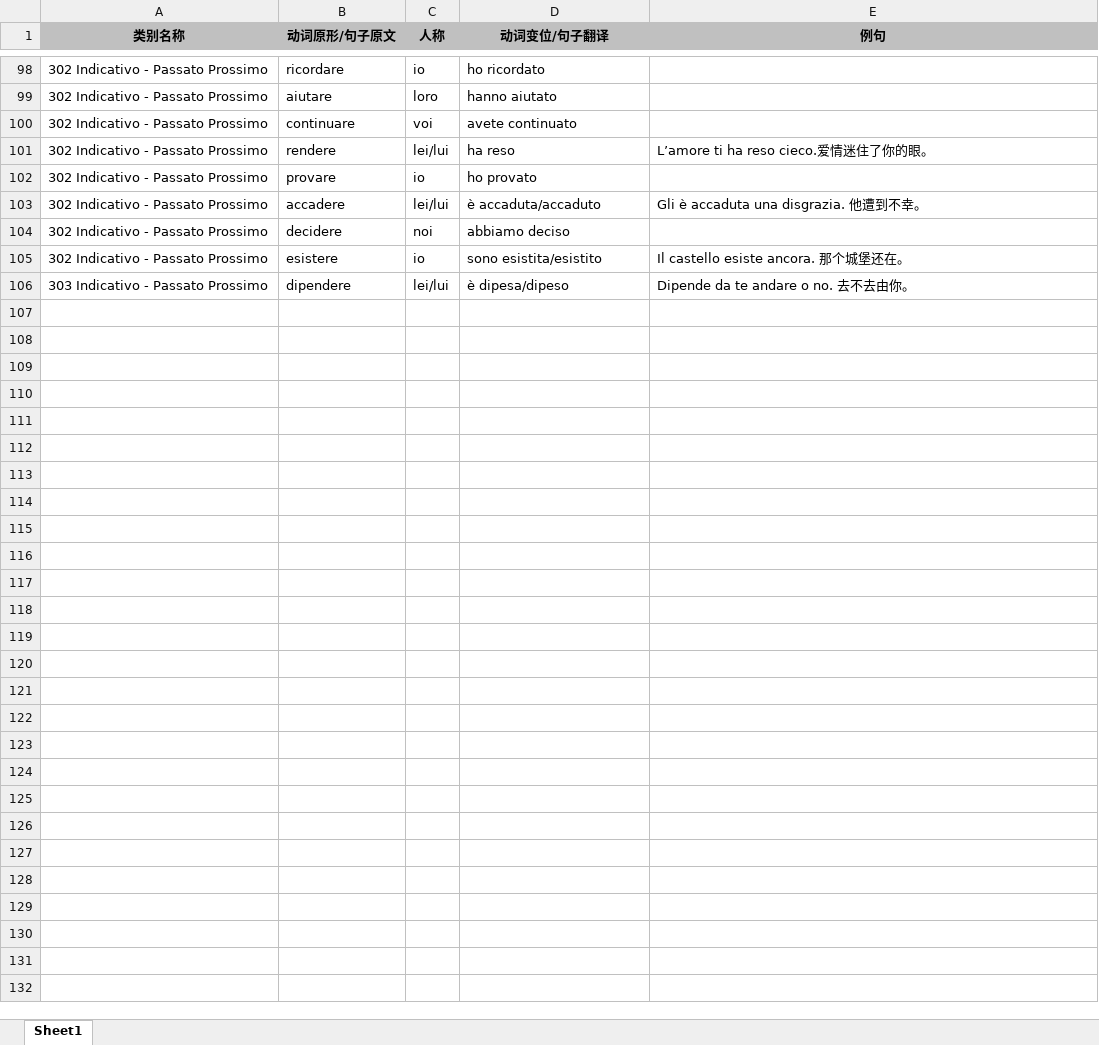
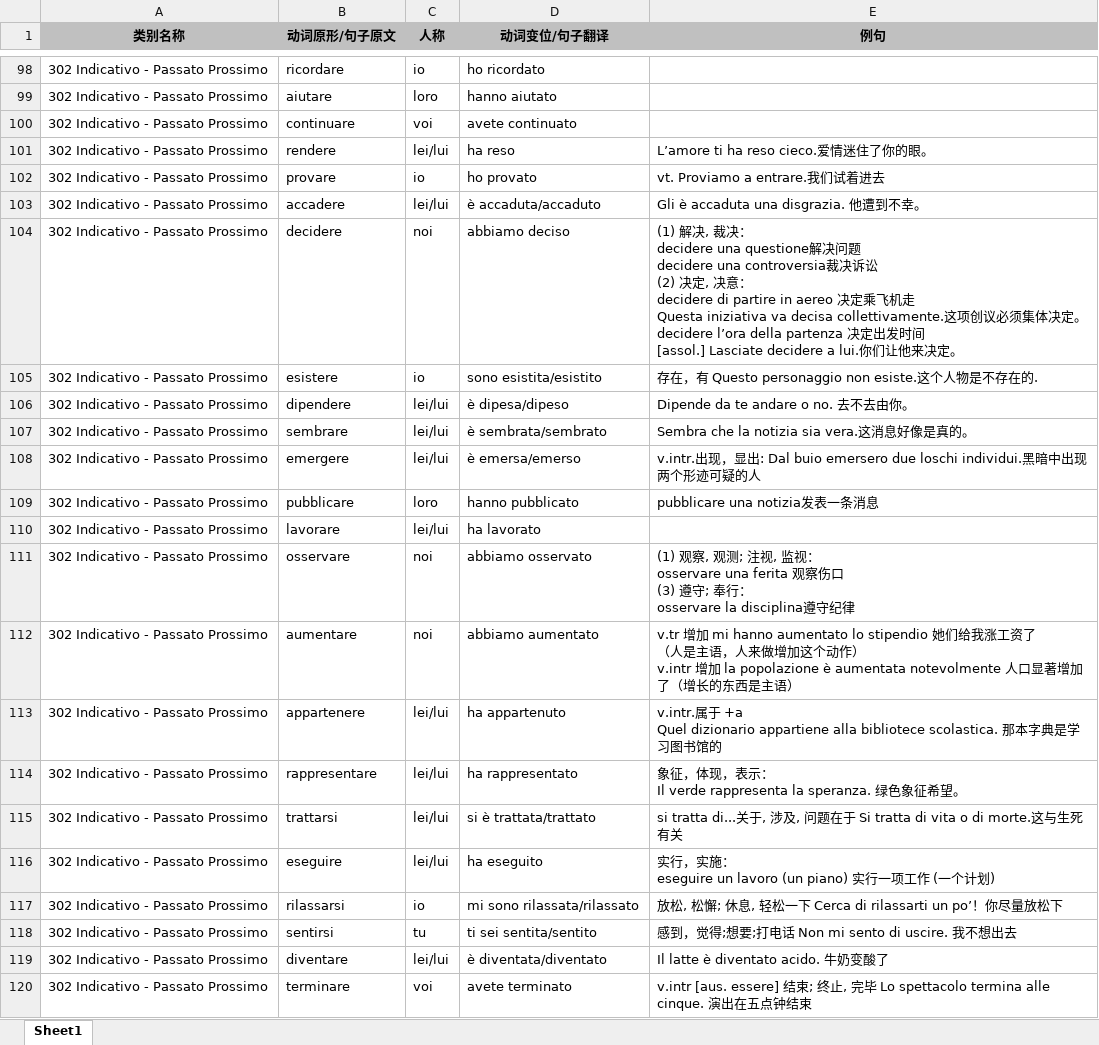
Before and after one commit to wechiwin/quiz-mini-springboot, an Excel workbook: excel/302 Indicativo - Passato Prossimo.xlsx, sheet Sheet1, drawn as a sheet; only a part is shown, gaps mark what is left out; values as stored, in another font and other column widths than the file's, no borders; ↵ is a line break in a cell; the diff covers the shown part only; the diff names each change by its address in the sheet, - before the commit and + after, or states it on an @@ line.

```diff
--- a/excel/302 Indicativo - Passato Prossimo.xlsx (sheet Sheet1)
+++ b/excel/302 Indicativo - Passato Prossimo.xlsx (sheet Sheet1)
-E102 (例句): (empty)
+E102 (例句): vt. Proviamo a entrare.我们试着进去
-E104 (例句): (empty)
+E104 (例句): (1) 解决, 裁决： ↵ decidere una questione解决问题 ↵ decidere una controversia裁决诉讼 ↵ (2) 决定, 决意： ↵ decidere di partire in aereo 决定乘飞机走 ↵ Questa iniziativa va decisa collettivamente.这项创议必须集体决定。 ↵ decidere l’ora della partenza 决定出发时间 ↵ [assol.] Lasciate decidere a lui.你们让他来决定。
-E105 (例句): Il castello esiste ancora. 那个城堡还在。
+E105 (例句): 存在，有 Questo personaggio non esiste.这个人物是不存在的.
-A106 (类别名称): 303 Indicativo - Passato Prossimo
+A106 (类别名称): 302 Indicativo - Passato Prossimo
+row 107: 302 Indicativo - Passato Prossimo | sembrare | lei/lui | è sembrata/sembrato | Sembra che la notizia sia vera.这消息好像是真的。
+row 108: 302 Indicativo - Passato Prossimo | emergere | lei/lui | è emersa/emerso | v.intr.出现，显出: Dal buio emersero due loschi individui.黑暗中出现两个形迹可疑的人
+row 109: 302 Indicativo - Passato Prossimo | pubblicare | loro | hanno pubblicato | pubblicare una notizia发表一条消息
+row 110: 302 Indicativo - Passato Prossimo | lavorare | lei/lui | ha lavorato
+row 111: 302 Indicativo - Passato Prossimo | osservare | noi | abbiamo osservato | (1) 观察, 观测; 注视, 监视： ↵ osservare una ferita 观察伤口 ↵ (3) 遵守; 奉行： ↵ osservare la disciplina遵守纪律
+row 112: 302 Indicativo - Passato Prossimo | aumentare | noi | abbiamo aumentato | v.tr 增加 mi hanno aumentato lo stipendio 她们给我涨工资了 ↵ （人是主语，人来做增加这个动作） ↵ v.intr 增加 la popolazione è aumentata notevolmente 人口显著增加了（增长的东西是主语）
+row 113: 302 Indicativo - Passato Prossimo | appartenere | lei/lui | ha appartenuto | v.intr.属于 +a ↵ Quel dizionario appartiene alla bibliotece scolastica. 那本字典是学习图书馆的
+row 114: 302 Indicativo - Passato Prossimo | rappresentare | lei/lui | ha rappresentato | 象征，体现，表示： ↵ Il verde rappresenta la speranza. 绿色象征希望。
+row 115: 302 Indicativo - Passato Prossimo | trattarsi | lei/lui | si è trattata/trattato | si tratta di...关于, 涉及, 问题在于 Si tratta di vita o di morte.这与生死有关
+row 116: 302 Indicativo - Passato Prossimo | eseguire | lei/lui | ha eseguito | 实行，实施： ↵ eseguire un lavoro (un piano) 实行一项工作 (一个计划)
+row 117: 302 Indicativo - Passato Prossimo | rilassarsi | io | mi sono rilassata/rilassato | 放松, 松懈; 休息, 轻松一下 Cerca di rilassarti un po’！你尽量放松下
+row 118: 302 Indicativo - Passato Prossimo | sentirsi | tu | ti sei sentita/sentito | 感到，觉得;想要;打电话 Non mi sento di uscire. 我不想出去
+row 119: 302 Indicativo - Passato Prossimo | diventare | lei/lui | è diventata/diventato | Il latte è diventato acido. 牛奶变酸了
+row 120: 302 Indicativo - Passato Prossimo | terminare | voi | avete terminato | v.intr [aus. essere] 结束; 终止, 完毕 Lo spettacolo termina alle cinque. 演出在五点钟结束
```
Also changed, not shown: 84 added rows and 4 edited cells elsewhere in this sheet, excel/301 Indicativo - Presente.xlsx, 3 other files.
